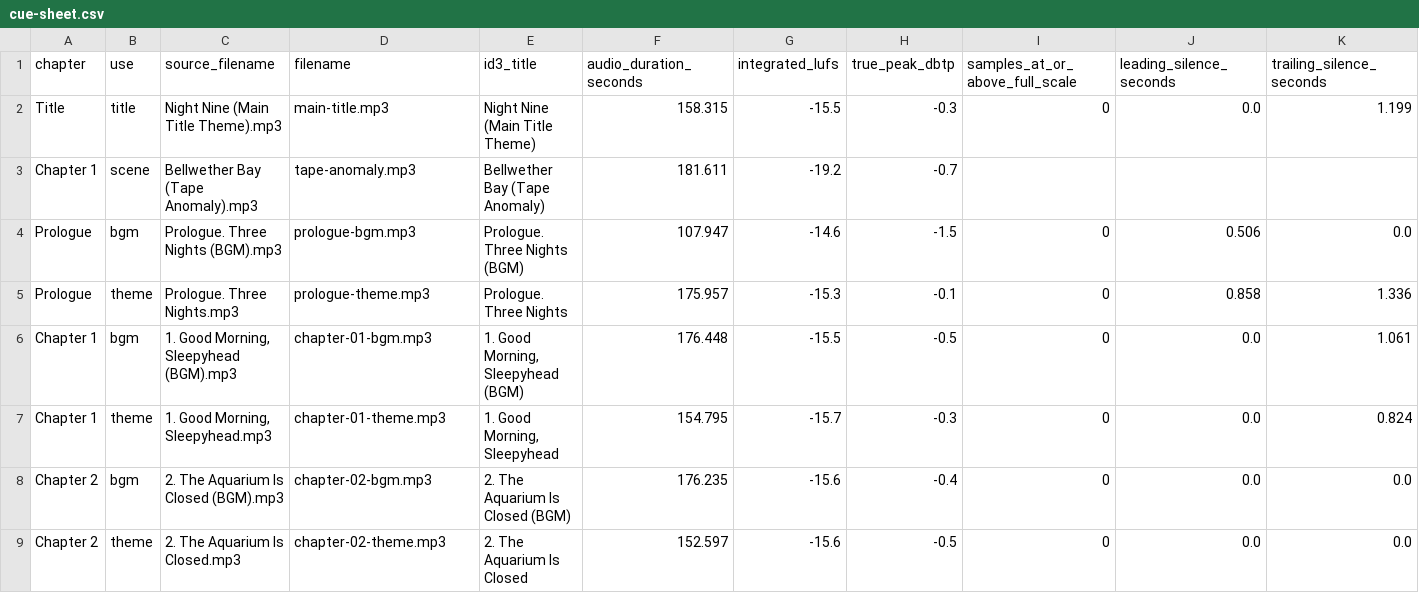
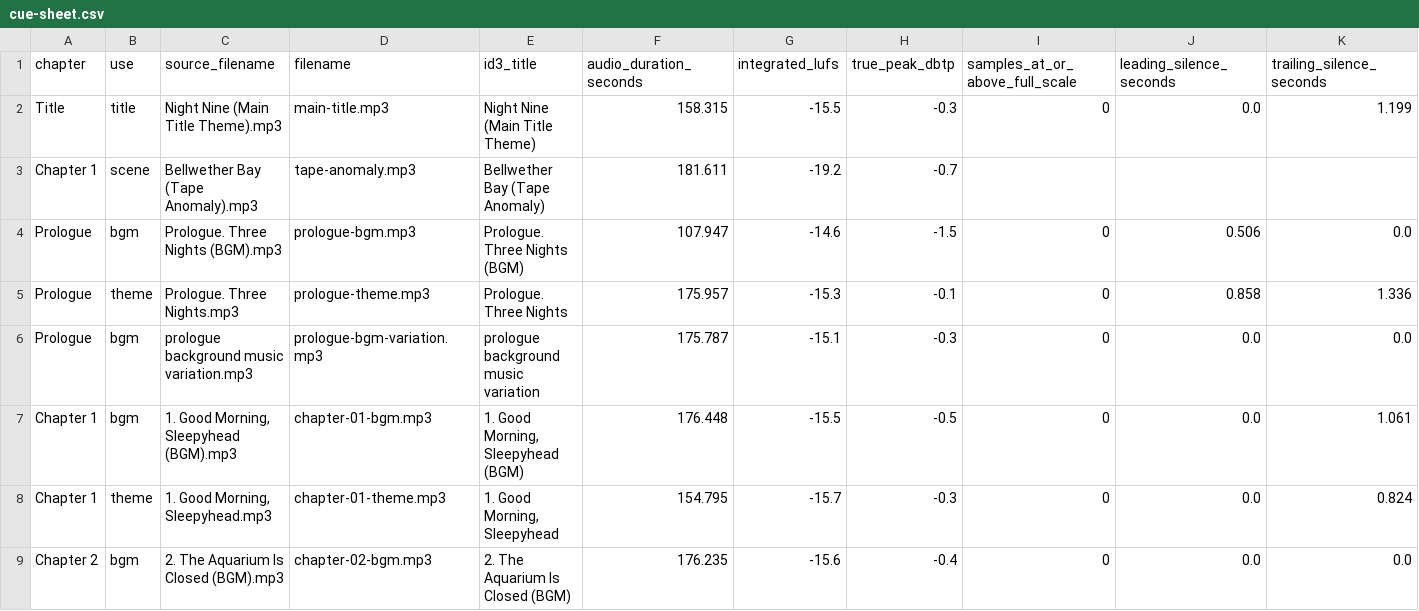
Before and after one commit to pakbaz/Night-Nine, a CSV file: assets/audio/soundtrack/cue-sheet.csv, drawn as a sheet; only a part is shown; the shorter side is filled out with more unchanged rows; rows hold the shown columns only; the diff names each change by its address in the sheet, - before the commit and + after, or states it on an @@ line.

```diff
--- a/assets/audio/soundtrack/cue-sheet.csv
+++ b/assets/audio/soundtrack/cue-sheet.csv
+row 6: Prologue | bgm | prologue background music variation.mp3 | prologue-bgm-variation.mp3 | prologue background music variation | 175.787 | -15.1 | -0.3 | 0 | 0.0 | 0.0
```
Also changed, not shown: 12 other files.
